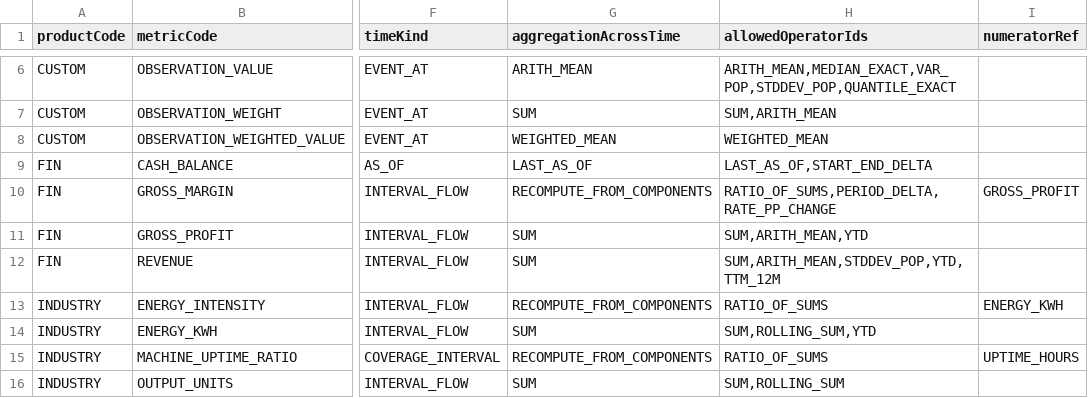
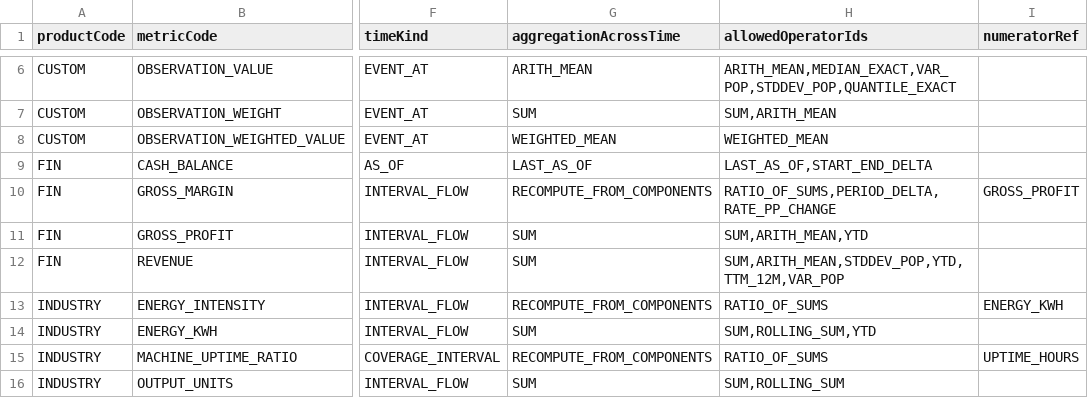
Before and after one commit to alimbetov/FEngine, a TSV file: catalog/tase_metric_semantics_candidates_r0.tsv, drawn as a sheet; only a part is shown, gaps mark what is left out; the diff names each change by its address in the sheet, - before the commit and + after, or states it on an @@ line.

Commit message:
fix(tase): admit population variance for FIN revenue numeric series

```diff
--- a/catalog/tase_metric_semantics_candidates_r0.tsv
+++ b/catalog/tase_metric_semantics_candidates_r0.tsv
-H12 (allowedOperatorIds): SUM,ARITH_MEAN,STDDEV_POP,YTD,TTM_12M
+H12 (allowedOperatorIds): SUM,ARITH_MEAN,STDDEV_POP,YTD,TTM_12M,VAR_POP
```
